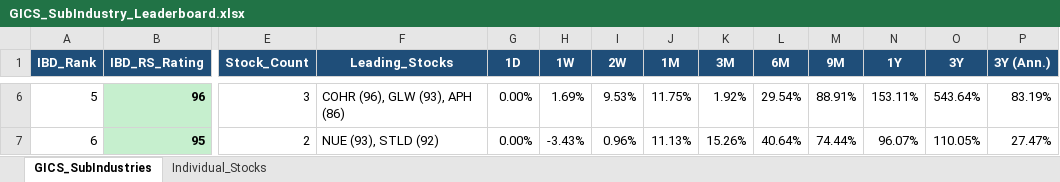
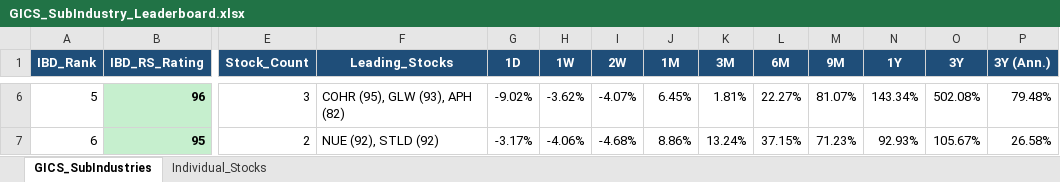
Before and after one commit to Jamesssurfer/GICS-Tracker, an Excel workbook: GICS_SubIndustry_Leaderboard.xlsx, sheet GICS_SubIndustries, drawn as a sheet; only a part is shown, gaps mark what is left out; values as stored, in another font and other column widths than the file's, no borders; the diff covers the shown part only; the diff names each change by its address in the sheet, - before the commit and + after, or states it on an @@ line.

```diff
--- a/GICS_SubIndustry_Leaderboard.xlsx (sheet GICS_SubIndustries)
+++ b/GICS_SubIndustry_Leaderboard.xlsx (sheet GICS_SubIndustries)
-F6 (Leading_Stocks): COHR (96), GLW (93), APH (86)
+F6 (Leading_Stocks): COHR (95), GLW (93), APH (82)
-G6 (1D): 0.00%
+G6 (1D): -9.02%
-H6 (1W): 1.69%
+H6 (1W): -3.62%
-I6 (2W): 9.53%
+I6 (2W): -4.07%
-J6 (1M): 11.75%
+J6 (1M): 6.45%
-K6 (3M): 1.92%
+K6 (3M): 1.81%
-L6 (6M): 29.54%
+L6 (6M): 22.27%
-M6 (9M): 88.91%
+M6 (9M): 81.07%
-N6 (1Y): 153.11%
+N6 (1Y): 143.34%
-O6 (3Y): 543.64%
+O6 (3Y): 502.08%
-P6 (3Y (Ann.)): 83.19%
+P6 (3Y (Ann.)): 79.48%
-F7 (Leading_Stocks): NUE (93), STLD (92)
+F7 (Leading_Stocks): NUE (92), STLD (92)
-G7 (1D): 0.00%
+G7 (1D): -3.17%
-H7 (1W): -3.43%
+H7 (1W): -4.06%
-I7 (2W): 0.96%
+I7 (2W): -4.68%
-J7 (1M): 11.13%
+J7 (1M): 8.86%
-K7 (3M): 15.26%
+K7 (3M): 13.24%
-L7 (6M): 40.64%
+L7 (6M): 37.15%
-M7 (9M): 74.44%
+M7 (9M): 71.23%
-N7 (1Y): 96.07%
+N7 (1Y): 92.93%
-O7 (3Y): 110.05%
+O7 (3Y): 105.67%
-P7 (3Y (Ann.)): 27.47%
+P7 (3Y (Ann.)): 26.58%
```
Also changed, not shown: 1664 edited cells elsewhere in this sheet, sheet Individual_Stocks.
